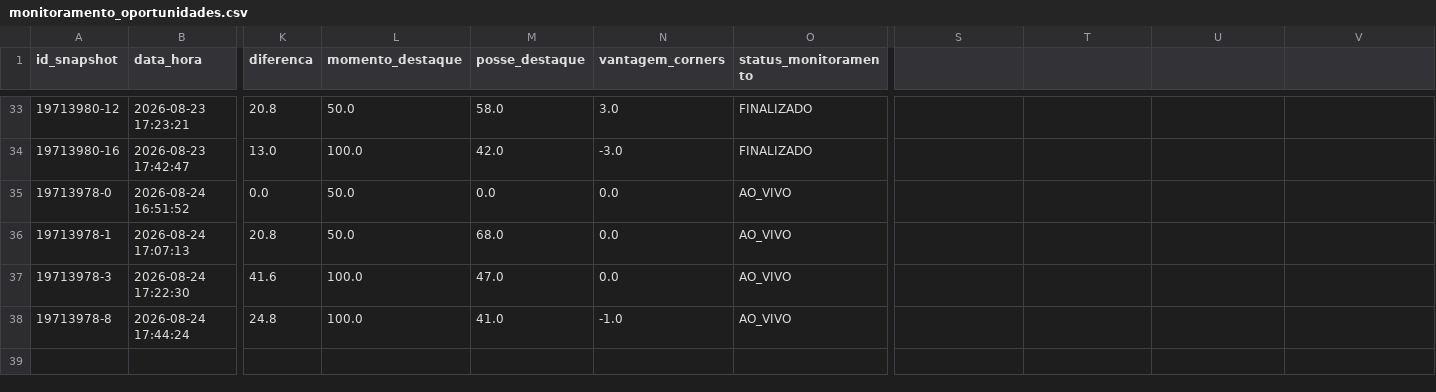
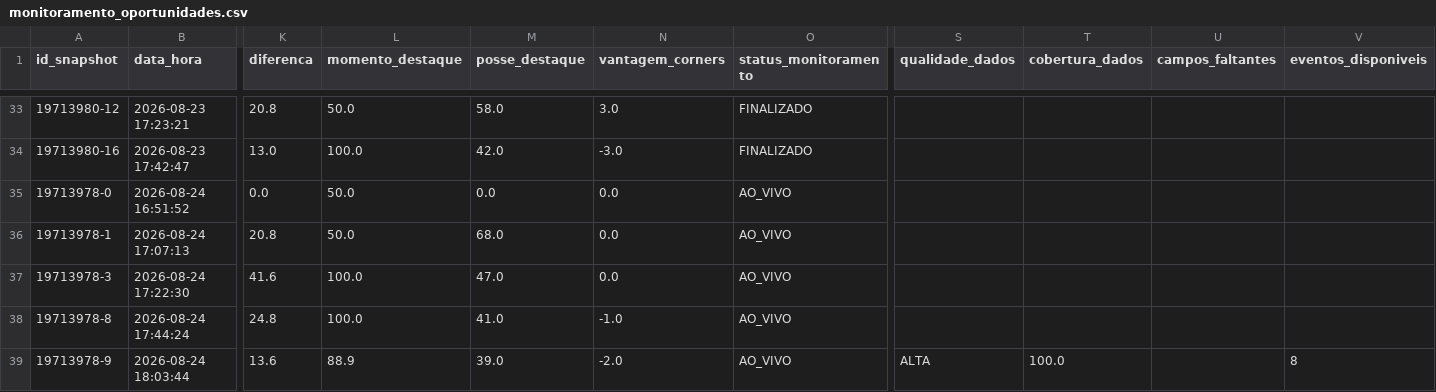
Before and after one commit to ehvvlc-stack/smart-sport-analyzer, a CSV file: data/monitoramento_oportunidades.csv, drawn as a sheet; only a part is shown, gaps mark what is left out; rows hold the shown columns only; the diff names each change by its address in the sheet, - before the commit and + after, or states it on an @@ line.

Commit message:
Atualiza monitoramento autÃ´nomo

```diff
--- a/data/monitoramento_oportunidades.csv
+++ b/data/monitoramento_oportunidades.csv
-S1: (empty)
+S1: qualidade_dados
-T1: (empty)
+T1: cobertura_dados
-U1: (empty)
+U1: campos_faltantes
-V1: (empty)
+V1: eventos_disponiveis
+row 39: 19713978-9 | 2026-08-24 18:03:44 | 13.6 | 88.9 | 39.0 | -2.0 | AO_VIVO | ALTA | 100.0 |  | 8
```
